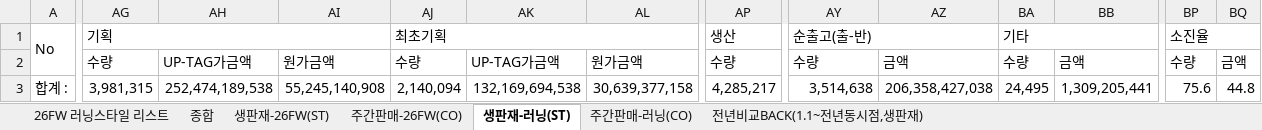
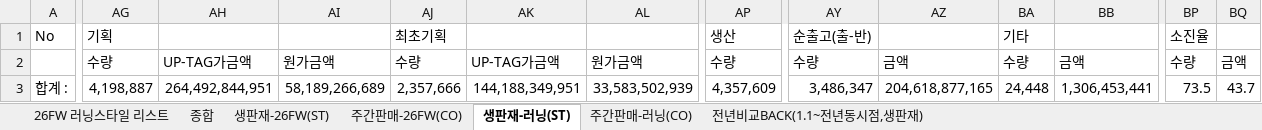
Before and after one commit to generalideaprism-commits/stylemap, an Excel workbook: data/260818_26FW 스타일맵.xlsx, sheet 생판재-러닝(ST), drawn as a sheet; only a part is shown, gaps mark what is left out; values as stored, in another font and other column widths than the file's, no cell formats; removed rows and columns are numbered as before the commit, all else as after; the diff covers the shown part only; the diff names each change by its address in the sheet, - before the commit and + after, or states it on an @@ line.

```diff
--- a/data/260818_26FW 스타일맵.xlsx (sheet 생판재-러닝(ST))
+++ b/data/260818_26FW 스타일맵.xlsx (sheet 생판재-러닝(ST))
-A1:A2 merged
-AG1:AI1 merged
-AJ1:AL1 merged
-AP1:AR1 merged
-AY1:AZ1 merged
-BA1:BB1 merged
-BP1:BQ1 merged
-AG3: 3,981,315
+AG3: 4,198,887
-AH3: 252,474,189,538
+AH3: 264,492,844,951
-AI3: 55,245,140,908
+AI3: 58,189,266,689
-AJ3: 2,140,094
+AJ3: 2,357,666
-AK3: 132,169,694,538
+AK3: 144,188,349,951
-AL3: 30,639,377,158
+AL3: 33,583,502,939
-AP3: 4,285,217
+AP3: 4,357,609
-AY3: 3,514,638
+AY3: 3,486,347
-AZ3: 206,358,427,038
+AZ3: 204,618,877,165
-BA3: 24,495
+BA3: 24,448
-BB3: 1,309,205,441
+BB3: 1,306,453,441
-BP3: 75.6
+BP3: 73.5
-BQ3: 44.8
+BQ3: 43.7
```
Also changed, not shown: 1 added row, 1 removed row, 1214 edited cells and merged cells elsewhere in this sheet, sheet 주간판매-러닝(CO), sheet 주간판매-26FW(CO), sheet 종합, sheet 생판재-26FW(ST), cell formats, formulas that keep their value, hidden cells, 5 other files.
